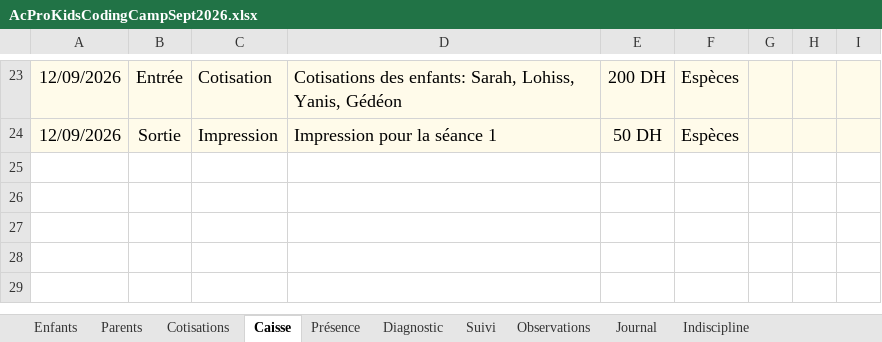
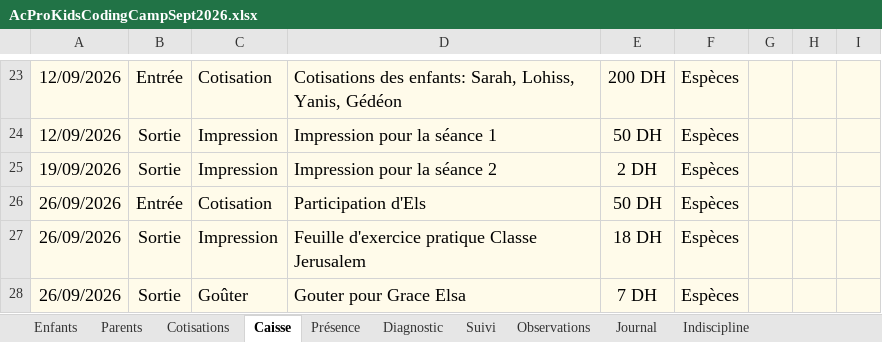
Before and after one commit to koffipierredamien/python-learning, an Excel workbook: 3-suivi/AcProKidsCodingCampSept2026.xlsx, sheet Caisse, drawn as a sheet; only a part is shown, gaps mark what is left out; values as stored, in another font and other column widths than the file's, no borders; conditional formats not drawn; the diff names each change by its address in the sheet, - before the commit and + after, or states it on an @@ line.

```diff
--- a/3-suivi/AcProKidsCodingCampSept2026.xlsx (sheet Caisse)
+++ b/3-suivi/AcProKidsCodingCampSept2026.xlsx (sheet Caisse)
+row 25: 19/09/2026 | Sortie | Impression | Impression pour la séance 2 | 2 DH | Espèces
+row 26: 26/09/2026 | Entrée | Cotisation | Participation d'Els | 50 DH | Espèces
+row 27: 26/09/2026 | Sortie | Impression | Feuille d'exercice pratique Classe Jerusalem | 18 DH | Espèces
+row 28: 26/09/2026 | Sortie | Goûter | Gouter pour Grace Elsa | 7 DH | Espèces
```
Also changed, not shown: sheet Révisions maison, sheet Observations, sheet Présence, sheet Enfants, sheet Indiscipline, sheet Journal, 1 more sheet, 6 other files.
